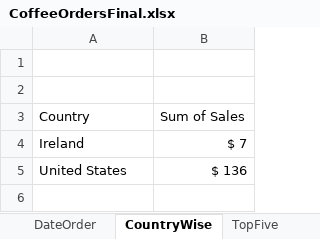
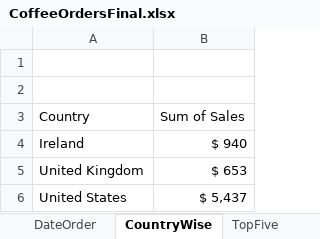
Before and after one commit to ishaarora-123/EXCEL, an Excel workbook: CoffeeOrders/CoffeeOrdersFinal.xlsx, sheet CountryWise, drawn as a sheet; values as stored, in another font and other column widths than the file's, no borders; charts and pictures not drawn; addresses are those after the commit; the diff names each change by its address in the sheet, - before the commit and + after, or states it on an @@ line.

```diff
--- a/CoffeeOrders/CoffeeOrdersFinal.xlsx (sheet CountryWise)
+++ b/CoffeeOrders/CoffeeOrdersFinal.xlsx (sheet CountryWise)
-B4 (Sum of Sales): $ 7
+B4 (Sum of Sales): $ 940
+row 5: United Kingdom | $ 653
-B6 (Sum of Sales): $ 136
+B6 (Sum of Sales): $ 5,437
```
Also changed, not shown: sheet DateOrder, sheet TopFive, other sheet tabs, charts or pictures, 1 other file.
